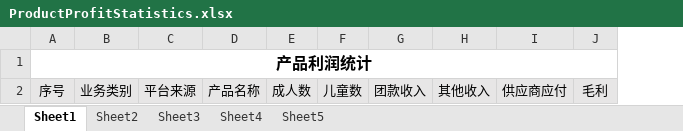
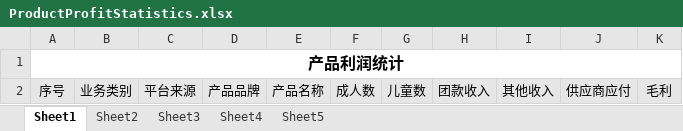
Before and after one commit to xiaoyangzhang/erp-web, an Excel workbook: src/main/webapp/template/excel/ProductProfitStatistics.xlsx, sheet Sheet1, drawn as a sheet; values as stored, in another font and other column widths than the file's, no borders; the diff names each change by its address in the sheet, - before the commit and + after, or states it on an @@ line.

Commit message:
修改

```diff
--- a/src/main/webapp/template/excel/ProductProfitStatistics.xlsx (sheet Sheet1)
+++ b/src/main/webapp/template/excel/ProductProfitStatistics.xlsx (sheet Sheet1)
+column D, row 2: 产品品牌
```
